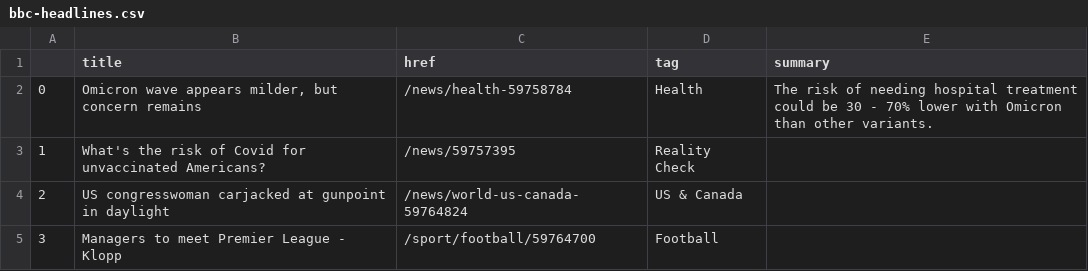
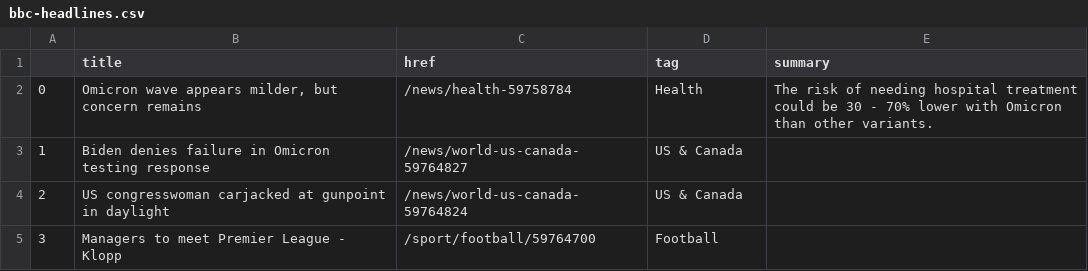
Before and after one commit to msalexford/automatic-scraper, a CSV file: bbc-headlines.csv, drawn as a sheet; only a part is shown.

```diff
--- a/bbc-headlines.csv
+++ b/bbc-headlines.csv
@@ -2,3 +2,3 @@
 0,"Omicron wave appears milder, but concern remains",/news/health-59758784,Health,The risk of needing hospital treatment could be 30 - 70% lower with Omicron than other variants.
-1,What's the risk of Covid for unvaccinated Americans?,/news/59757395,Reality Check,
+1,Biden denies failure in Omicron testing response,/news/world-us-canada-59764827,US & Canada,
 2,US congresswoman carjacked at gunpoint in daylight,/news/world-us-canada-59764824,US & Canada,
```
